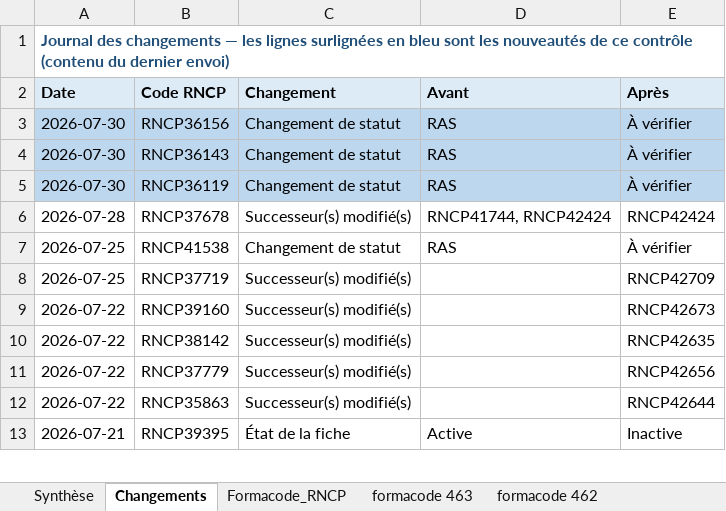
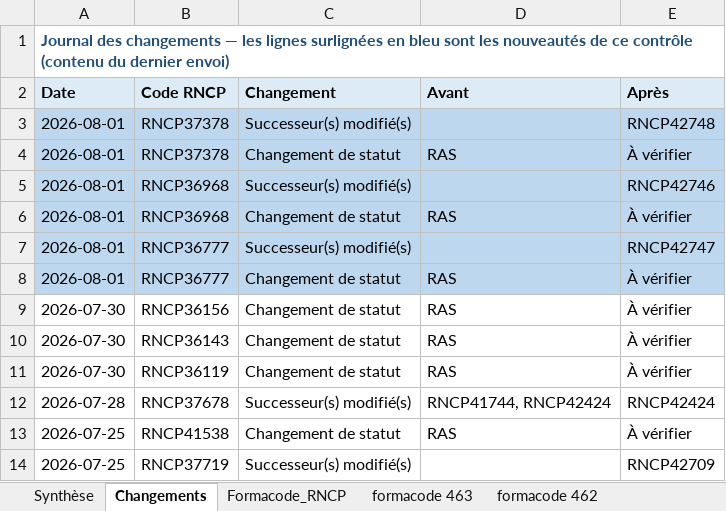
Before and after one commit to anthonyguillaume/referentiel-rncp, an Excel workbook: data/liens_cpf_formacode_rncp.xlsx, sheet Changements, drawn as a sheet; only a part is shown; the shorter side is filled out with more unchanged rows; values as stored, in another font and other column widths than the file's, no borders; addresses are those after the commit; the diff names each change by its address in the sheet, - before the commit and + after, or states it on an @@ line.

```diff
--- a/data/liens_cpf_formacode_rncp.xlsx (sheet Changements)
+++ b/data/liens_cpf_formacode_rncp.xlsx (sheet Changements)
+row 3: 2026-08-01 | RNCP37378 | Successeur(s) modifié(s) |  | RNCP42748
+row 4: 2026-08-01 | RNCP37378 | Changement de statut | RAS | À vérifier
+row 5: 2026-08-01 | RNCP36968 | Successeur(s) modifié(s) |  | RNCP42746
+row 6: 2026-08-01 | RNCP36968 | Changement de statut | RAS | À vérifier
+row 7: 2026-08-01 | RNCP36777 | Successeur(s) modifié(s) |  | RNCP42747
+row 8: 2026-08-01 | RNCP36777 | Changement de statut | RAS | À vérifier
-A9:E11 fill: #BDD7EE
+A9:E11 fill: none
```
Also changed, not shown: sheet Formacode_RNCP, sheet Synthèse, sheet Formacode 244, sheet formacode 217, sheet formacode 230, 1 other file.
